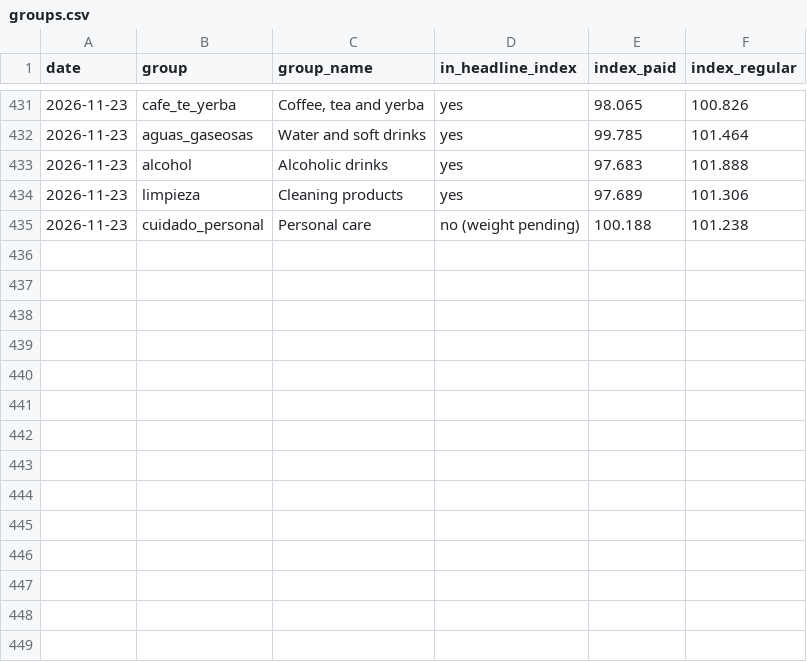
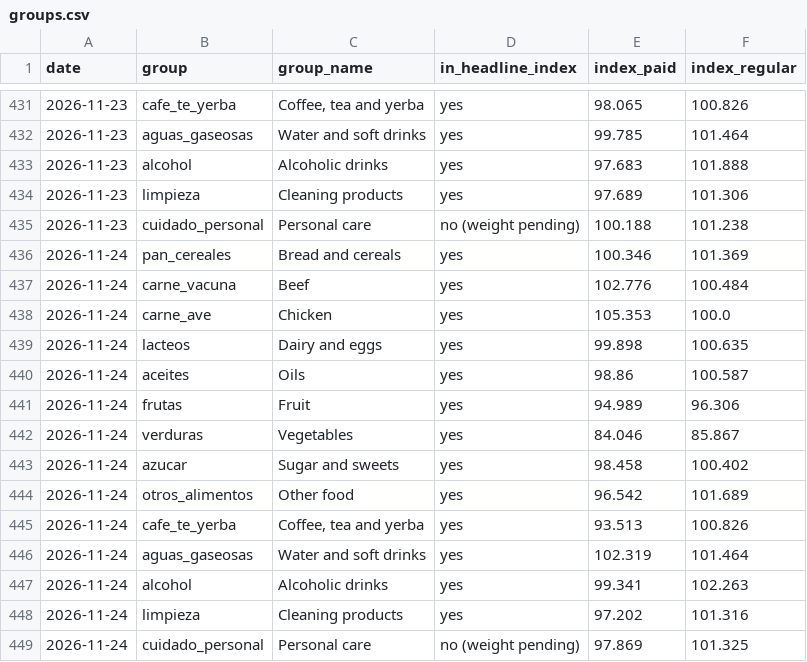
Before and after one commit to ramonpepapolo-lang/la-canasta, a CSV file: index/groups.csv, drawn as a sheet; only a part is shown, gaps mark what is left out.

Commit message:
Prices and index for 2026-11-24

```diff
--- a/index/groups.csv
+++ b/index/groups.csv
@@ -435 +435,15 @@ date,group,group_name,in_headline_index,index_paid,index_regular
 2026-11-23,cuidado_personal,Personal care,no (weight pending),100.188,101.238
+2026-11-24,pan_cereales,Bread and cereals,yes,100.346,101.369
+2026-11-24,carne_vacuna,Beef,yes,102.776,100.484
+2026-11-24,carne_ave,Chicken,yes,105.353,100.0
+2026-11-24,lacteos,Dairy and eggs,yes,99.898,100.635
+2026-11-24,aceites,Oils,yes,98.86,100.587
+2026-11-24,frutas,Fruit,yes,94.989,96.306
+2026-11-24,verduras,Vegetables,yes,84.046,85.867
+2026-11-24,azucar,Sugar and sweets,yes,98.458,100.402
+2026-11-24,otros_alimentos,Other food,yes,96.542,101.689
+2026-11-24,cafe_te_yerba,"Coffee, tea and yerba",yes,93.513,100.826
+2026-11-24,aguas_gaseosas,Water and soft drinks,yes,102.319,101.464
+2026-11-24,alcohol,Alcoholic drinks,yes,99.341,102.263
+2026-11-24,limpieza,Cleaning products,yes,97.202,101.316
+2026-11-24,cuidado_personal,Personal care,no (weight pending),97.869,101.325
```
Also changed, not shown: index/daily.csv, index/monthly.csv, 39 other files.
